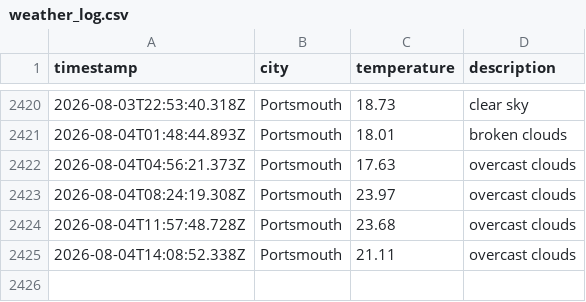
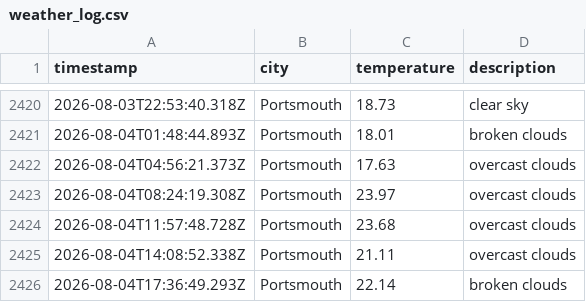
Before and after one commit to BenFleck25/DataOps-weather, a CSV file: data/weather_log.csv, drawn as a sheet; only a part is shown, gaps mark what is left out; the diff names each change by its address in the sheet, - before the commit and + after, or states it on an @@ line.

```diff
--- a/data/weather_log.csv
+++ b/data/weather_log.csv
+row 2426: 2026-08-04T17:36:49.293Z | Portsmouth | 22.14 | broken clouds
```
Also changed, not shown: 1 other file.
